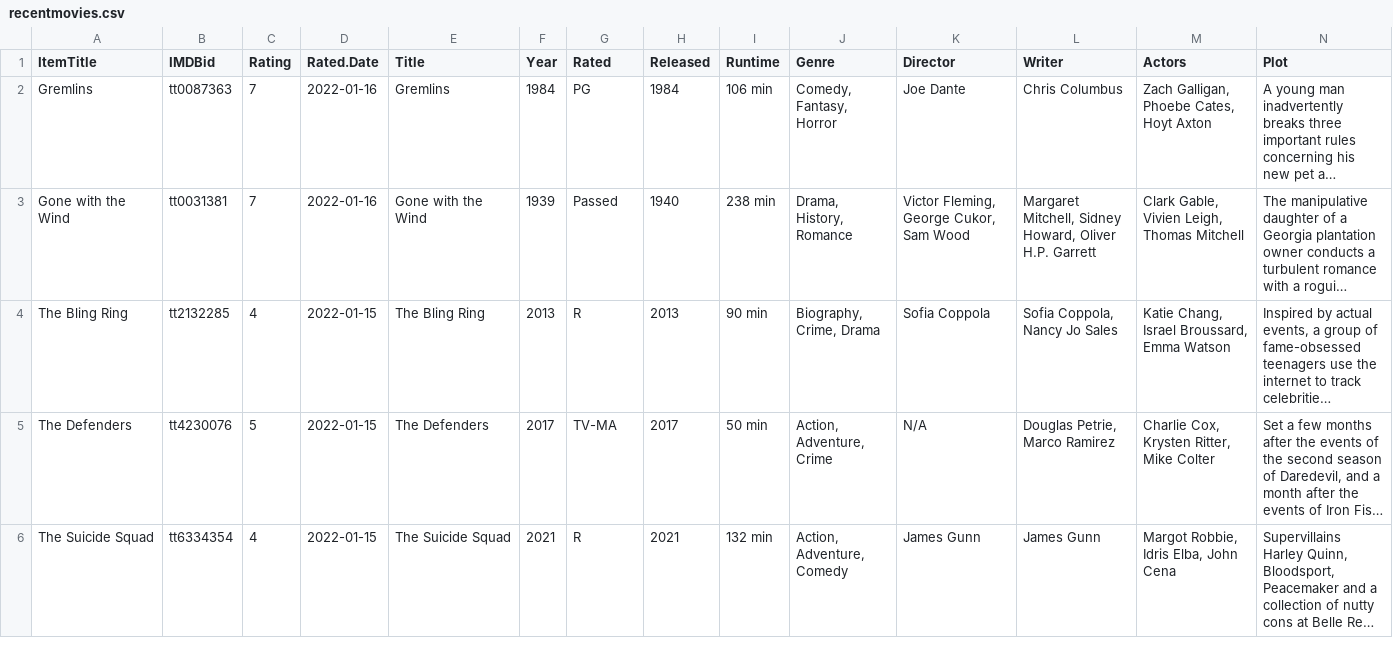
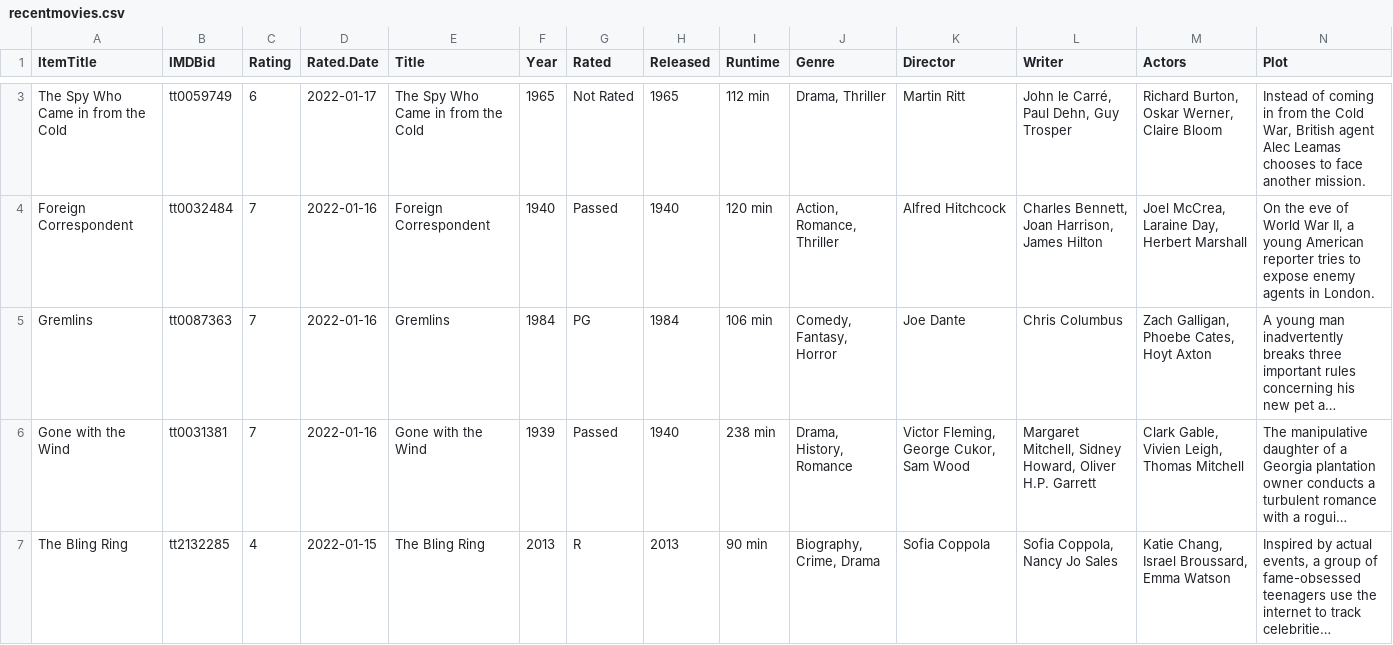
Before and after one commit to jacobmgreer/Film-Tracker, a CSV file: RecentRatings/recentmovies.csv, drawn as a sheet; only a part is shown, gaps mark what is left out; the shorter side is filled out with more unchanged rows; long unchanged cells end in …; rows hold the shown columns only; the diff covers the shown part only; the diff names each change by its address in the sheet, - before the commit and + after, or states it on an @@ line.

```diff
--- a/RecentRatings/recentmovies.csv
+++ b/RecentRatings/recentmovies.csv
+row 3: The Spy Who Came in from the Cold | tt0059749 | 6 | 2022-01-17 | The Spy Who Came in from the Cold | 1965 | Not Rated | 1965 | 112 min | Drama, Thriller | Martin Ritt | John le Carré, Paul Dehn, Guy Trosper | Richard Burton, Oskar Werner, Claire Bloom | Instead of coming in from the Cold War, British agent Alec Leamas chooses to face another mission.
+row 4: Foreign Correspondent | tt0032484 | 7 | 2022-01-16 | Foreign Correspondent | 1940 | Passed | 1940 | 120 min | Action, Romance, Thriller | Alfred Hitchcock | Charles Bennett, Joan Harrison, James Hilton | Joel McCrea, Laraine Day, Herbert Marshall | On the eve of World War II, a young American reporter tries to expose enemy agents in London.
```
Also changed, not shown: 1 added row and 3 removed rows elsewhere in this file, 2 other files.
